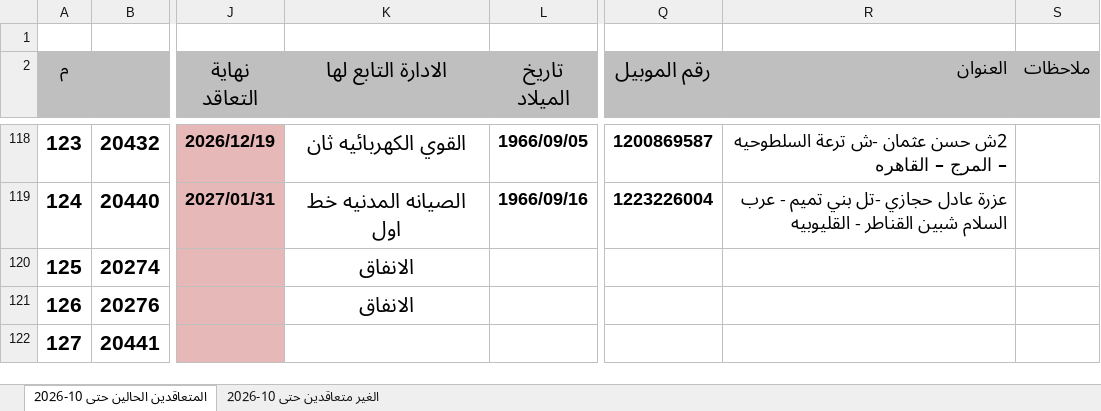
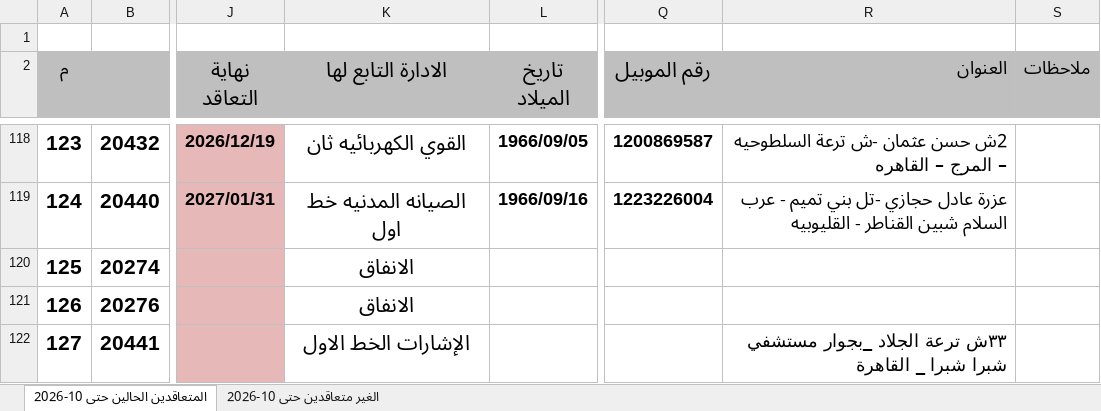
Before and after one commit to alisaeed9x/Metro, an Excel workbook: metro-contact.xlsx, sheet المتعاقدين الحالين حتى 10-2026, drawn as a sheet; only a part is shown, gaps mark what is left out; values as stored, in another font and other column widths than the file's, no borders; the diff names each change by its address in the sheet, - before the commit and + after, or states it on an @@ line.

```diff
--- a/metro-contact.xlsx (sheet المتعاقدين الحالين حتى 10-2026)
+++ b/metro-contact.xlsx (sheet المتعاقدين الحالين حتى 10-2026)
-K122 (الادارة التابع لها): (empty)
+K122 (الادارة التابع لها): الإشارات الخط الاول
-R122 (العنوان): (empty)
+R122 (العنوان): ٣٣ش ترعة الجلاد _بجوار مستشفي شبرا شبرا _ القاهرة
```
Also changed, not shown: sheet الغير متعاقدين حتى 10-2026.
